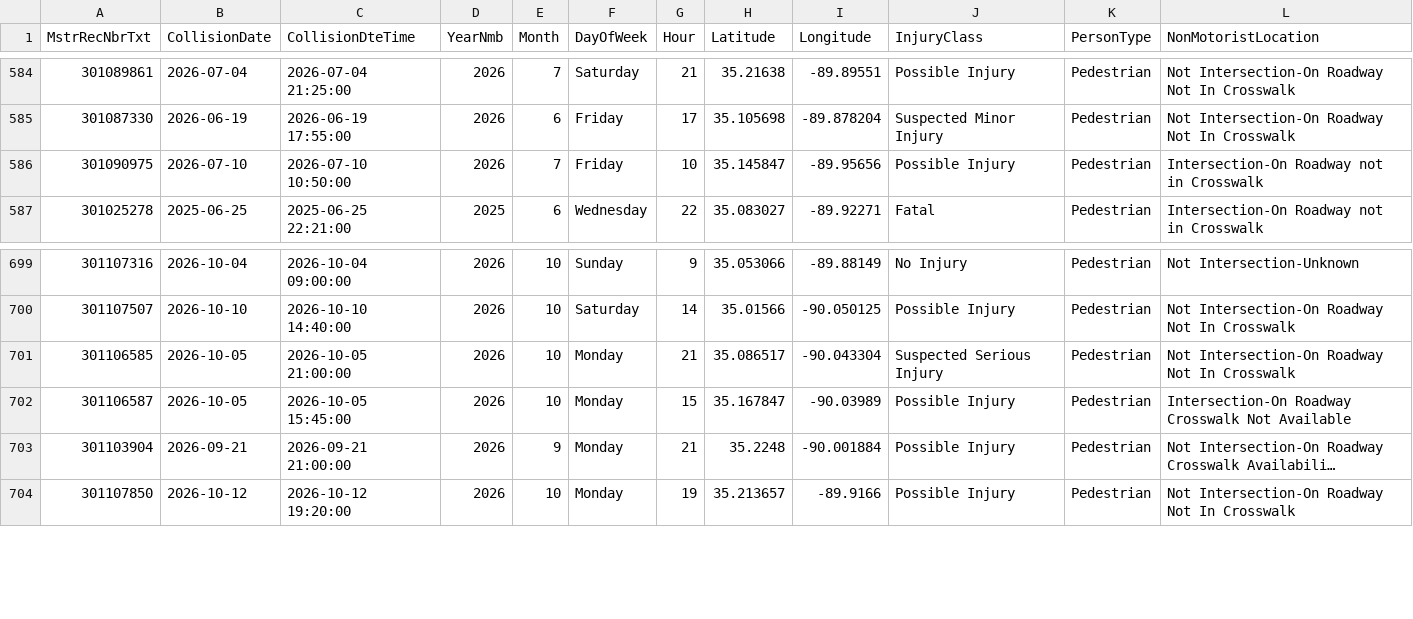
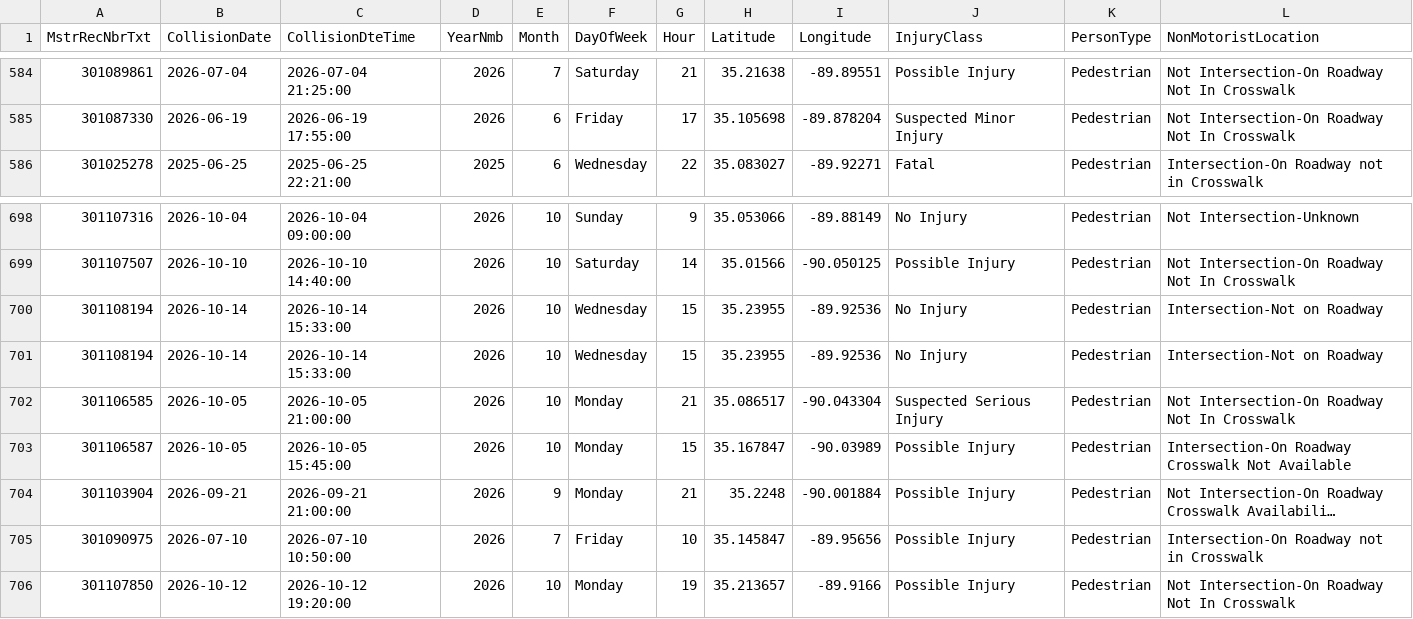
Before and after one commit to sdesai25unc/Memphis-Pedestrian-Incident-Context-Visualizer, a CSV file: data/raw/shelby_crashes_all_persons.csv, drawn as a sheet; only a part is shown, gaps mark what is left out; long unchanged cells end in …; rows hold the shown columns only; the diff names each change by its address in the sheet, - before the commit and + after, or states it on an @@ line.

```diff
--- a/data/raw/shelby_crashes_all_persons.csv
+++ b/data/raw/shelby_crashes_all_persons.csv
+row 700: 301108194 | 2026-10-14 | 2026-10-14 15:33:00 | 2026 | 10 | Wednesday | 15 | 35.23955 | -89.92536 | No Injury | Pedestrian | Intersection-Not on Roadway
+row 701: 301108194 | 2026-10-14 | 2026-10-14 15:33:00 | 2026 | 10 | Wednesday | 15 | 35.23955 | -89.92536 | No Injury | Pedestrian | Intersection-Not on Roadway
@@ row 586 moved to row 705: 301090975 @@
```
Also changed, not shown: data/processed/shelby_crashes_classified_seg.csv, data/processed/shelby_crashes_final.csv, 15 other files.
